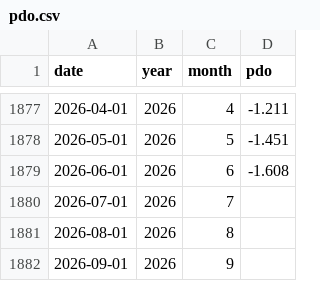
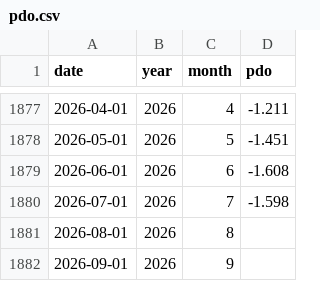
Before and after one commit to mat-tv/climate-ocean-indices, a CSV file: data/pdo.csv, drawn as a sheet; only a part is shown, gaps mark what is left out.

```diff
--- a/data/pdo.csv
+++ b/data/pdo.csv
@@ -1879,3 +1879,3 @@ date,year,month,pdo
 2026-06-01,2026,6,-1.608
-2026-07-01,2026,7,
+2026-07-01,2026,7,-1.598
 2026-08-01,2026,8,
```
Also changed, not shown: data/mjo.csv, data/sam.csv, 19 other files.
